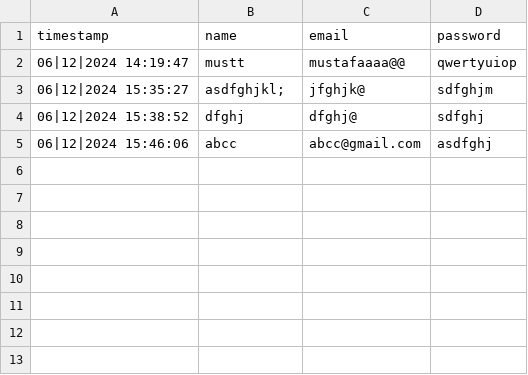
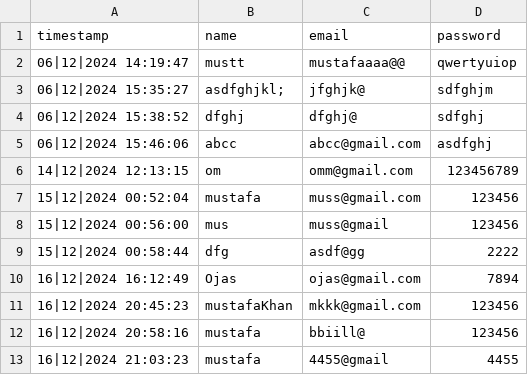
Before and after one commit to MustafaNazir11/Personal-Finance-Manager, a CSV file: result.csv, drawn as a sheet; the diff names each change by its address in the sheet, - before the commit and + after, or states it on an @@ line.

```diff
--- a/result.csv
+++ b/result.csv
+row 6: 14|12|2024 12:13:15 | om | omm@gmail.com | 123456789
+row 7: 15|12|2024 00:52:04 | mustafa | muss@gmail.com | 123456
+row 8: 15|12|2024 00:56:00 | mus | muss@gmail | 123456
+row 9: 15|12|2024 00:58:44 | dfg | asdf@gg | 2222
+row 10: 16|12|2024 16:12:49 | Ojas | ojas@gmail.com | 7894
+row 11: 16|12|2024 20:45:23 | mustafaKhan | mkkk@gmail.com | 123456
+row 12: 16|12|2024 20:58:16 | mustafa | bbiill@ | 123456
+row 13: 16|12|2024 21:03:23 | mustafa | 4455@gmail | 4455
```
Also changed, not shown: 9 other files.
